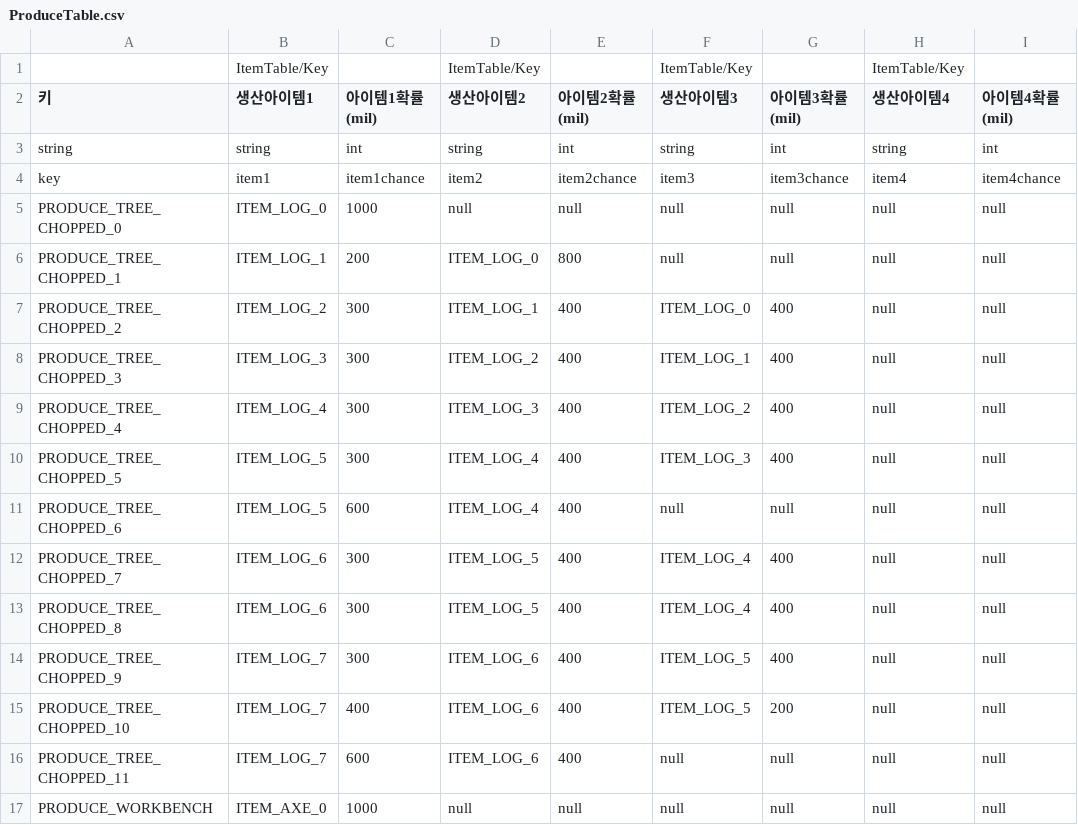
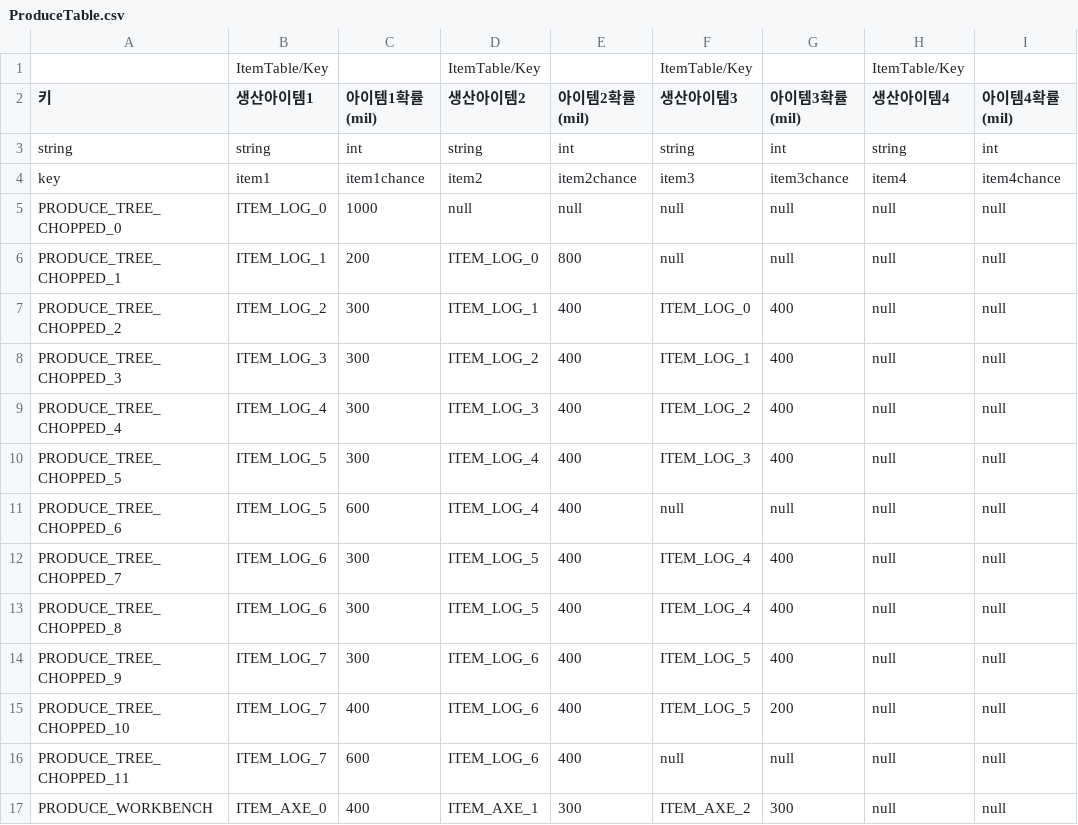
Before and after one commit to illwsion/MergeIsland, a CSV file: Assets/Resources/ProduceTable.csv, drawn as a sheet; only a part is shown; the diff names each change by its address in the sheet, - before the commit and + after, or states it on an @@ line.

```diff
--- a/Assets/Resources/ProduceTable.csv
+++ b/Assets/Resources/ProduceTable.csv
-C17 (아이템1확률(mil)): 1000
+C17 (아이템1확률(mil)): 400
-D17 (생산아이템2): null
+D17 (생산아이템2): ITEM_AXE_1
-E17 (아이템2확률(mil)): null
+E17 (아이템2확률(mil)): 300
-F17 (생산아이템3): null
+F17 (생산아이템3): ITEM_AXE_2
-G17 (아이템3확률(mil)): null
+G17 (아이템3확률(mil)): 300
```
Also changed, not shown: Assets/Resources/DropTable.csv, Assets/Resources/ItemTable.csv, 8 other files.
